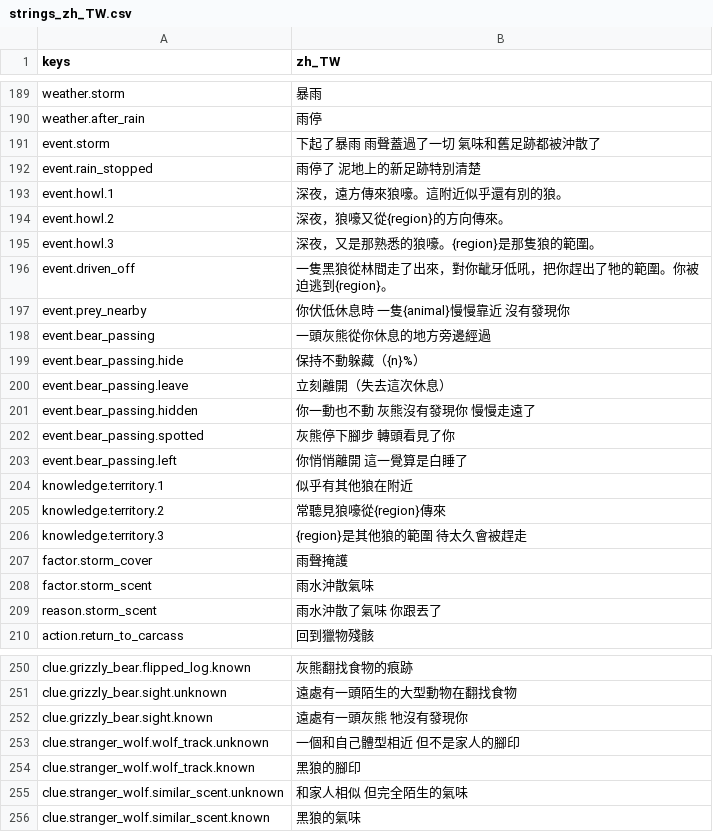
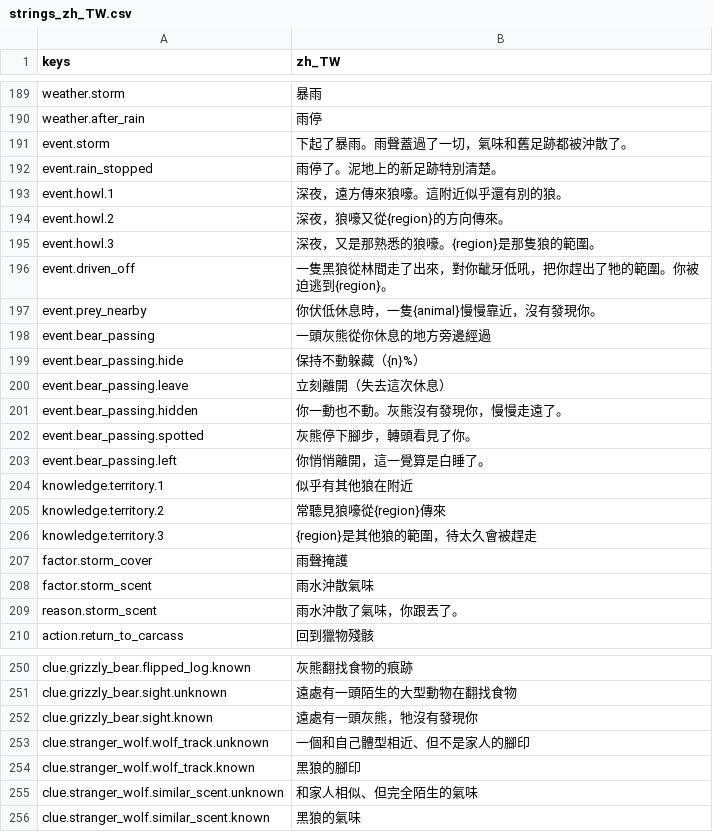
Before and after one commit to gigd123/wolf-life, a CSV file: localization/strings_zh_TW.csv, drawn as a sheet; only a part is shown, gaps mark what is left out; the diff covers the shown part only.

```diff
--- a/localization/strings_zh_TW.csv
+++ b/localization/strings_zh_TW.csv
@@ -190,4 +190,4 @@ weather.storm,暴雨
 weather.after_rain,雨停
-event.storm,下起了暴雨 雨聲蓋過了一切 氣味和舊足跡都被沖散了
-event.rain_stopped,雨停了 泥地上的新足跡特別清楚
+event.storm,下起了暴雨。雨聲蓋過了一切，氣味和舊足跡都被沖散了。
+event.rain_stopped,雨停了。泥地上的新足跡特別清楚。
 event.howl.1,深夜，遠方傳來狼嚎。這附近似乎還有別的狼。
@@ -196,3 +196,3 @@ event.howl.3,深夜，又是那熟悉的狼嚎。{region}是那隻狼的範圍
 event.driven_off,一隻黑狼從林間走了出來，對你齜牙低吼，把你趕出了牠的範圍。你被迫逃到{region}。
-event.prey_nearby,你伏低休息時 一隻{animal}慢慢靠近 沒有發現你
+event.prey_nearby,你伏低休息時，一隻{animal}慢慢靠近，沒有發現你。
 event.bear_passing,一頭灰熊從你休息的地方旁邊經過
@@ -200,11 +200,11 @@ event.bear_passing.hide,保持不動躲藏（{n}%）
 event.bear_passing.leave,立刻離開（失去這次休息）
-event.bear_passing.hidden,你一動也不動 灰熊沒有發現你 慢慢走遠了
-event.bear_passing.spotted,灰熊停下腳步 轉頭看見了你
-event.bear_passing.left,你悄悄離開 這一覺算是白睡了
+event.bear_passing.hidden,你一動也不動。灰熊沒有發現你，慢慢走遠了。
+event.bear_passing.spotted,灰熊停下腳步，轉頭看見了你。
+event.bear_passing.left,你悄悄離開，這一覺算是白睡了。
 knowledge.territory.1,似乎有其他狼在附近
 knowledge.territory.2,常聽見狼嚎從{region}傳來
-knowledge.territory.3,{region}是其他狼的範圍 待太久會被趕走
+knowledge.territory.3,{region}是其他狼的範圍，待太久會被趕走
 factor.storm_cover,雨聲掩護
 factor.storm_scent,雨水沖散氣味
-reason.storm_scent,雨水沖散了氣味 你跟丟了
+reason.storm_scent,雨水沖散了氣味，你跟丟了。
 action.return_to_carcass,回到獵物殘骸
@@ -251,6 +251,6 @@ clue.grizzly_bear.flipped_log.known,灰熊翻找食物的痕跡
 clue.grizzly_bear.sight.unknown,遠處有一頭陌生的大型動物在翻找食物
-clue.grizzly_bear.sight.known,遠處有一頭灰熊 牠沒有發現你
-clue.stranger_wolf.wolf_track.unknown,一個和自己體型相近 但不是家人的腳印
+clue.grizzly_bear.sight.known,遠處有一頭灰熊，牠沒有發現你
+clue.stranger_wolf.wolf_track.unknown,一個和自己體型相近、但不是家人的腳印
 clue.stranger_wolf.wolf_track.known,黑狼的腳印
-clue.stranger_wolf.similar_scent.unknown,和家人相似 但完全陌生的氣味
+clue.stranger_wolf.similar_scent.unknown,和家人相似、但完全陌生的氣味
 clue.stranger_wolf.similar_scent.known,黑狼的氣味
```
Also changed, not shown: 57 edited cells elsewhere in this file, 3 other files.
